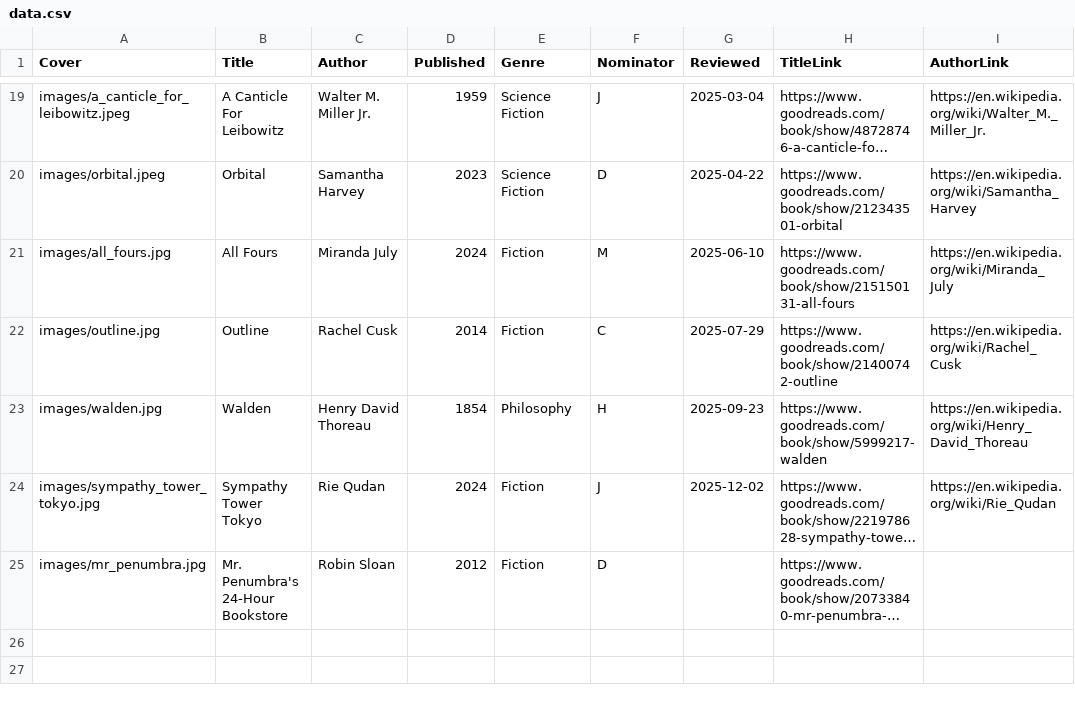
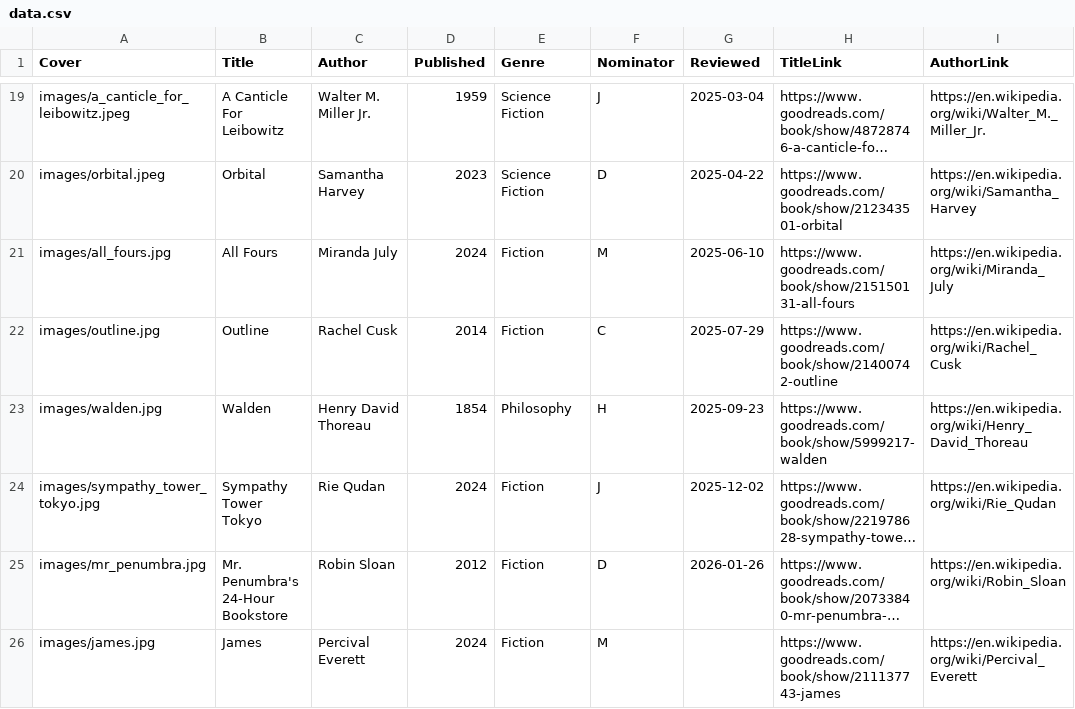
Before and after one commit to rcatlord/bookclub, a CSV file: data.csv, drawn as a sheet; only a part is shown, gaps mark what is left out; long unchanged cells end in …; the diff names each change by its address in the sheet, - before the commit and + after, or states it on an @@ line.

Commit message:
James by Percival Everett

```diff
--- a/data.csv
+++ b/data.csv
-G25 (Reviewed): (empty)
+G25 (Reviewed): 2026-01-26
-I25 (AuthorLink): (empty)
+I25 (AuthorLink): https://en.wikipedia.org/wiki/Robin_Sloan
+row 26: images/james.jpg | James | Percival Everett | 2024 | Fiction | M |  | https://www.goodreads.com/book/show/211137743-james | https://en.wikipedia.org/wiki/Percival_Everett
```
Also changed, not shown: 1 other file.
